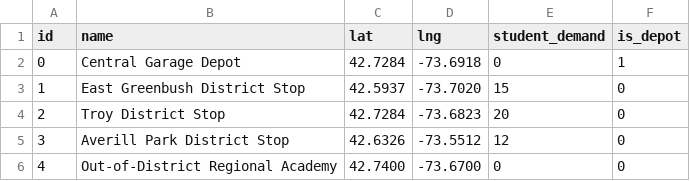
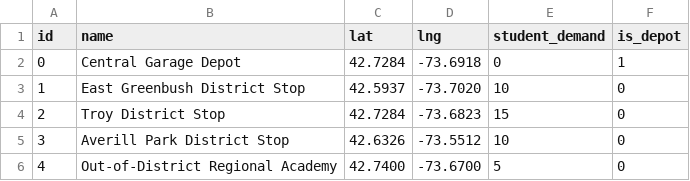
Before and after one commit to apglenn/school-bus-vrp-demo, a CSV file: locations.csv, drawn as a sheet.

Commit message:
updated main to include matrix generator and take data from locations file with vehicle capacities

```diff
--- a/locations.csv
+++ b/locations.csv
@@ -2,5 +2,5 @@ id,name,lat,lng,student_demand,is_depot
 0,Central Garage Depot,42.7284,-73.6918,0,1
-1,East Greenbush District Stop,42.5937,-73.7020,15,0
-2,Troy District Stop,42.7284,-73.6823,20,0
-3,Averill Park District Stop,42.6326,-73.5512,12,0
-4,Out-of-District Regional Academy,42.7400,-73.6700,0,0
+1,East Greenbush District Stop,42.5937,-73.7020,10,0
+2,Troy District Stop,42.7284,-73.6823,15,0
+3,Averill Park District Stop,42.6326,-73.5512,10,0
+4,Out-of-District Regional Academy,42.7400,-73.6700,5,0
```
Also changed, not shown: 2 other files.
